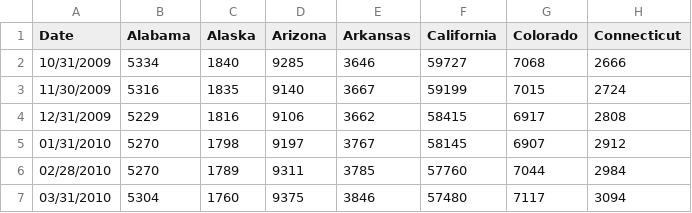
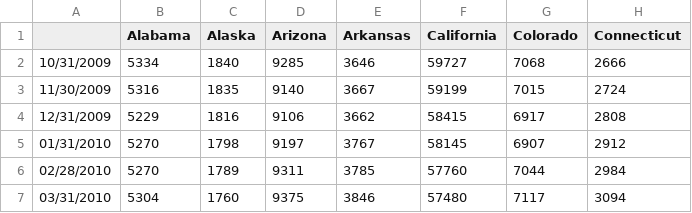
Before and after one commit to loghlr/DashTest1, a CSV file: incare_monthly.csv, drawn as a sheet; only a part is shown; the diff names each change by its address in the sheet, - before the commit and + after, or states it on an @@ line.

Commit message:
Update incare_monthly.csv

```diff
--- a/incare_monthly.csv
+++ b/incare_monthly.csv
-A1: Date
+A1: (empty)
```
